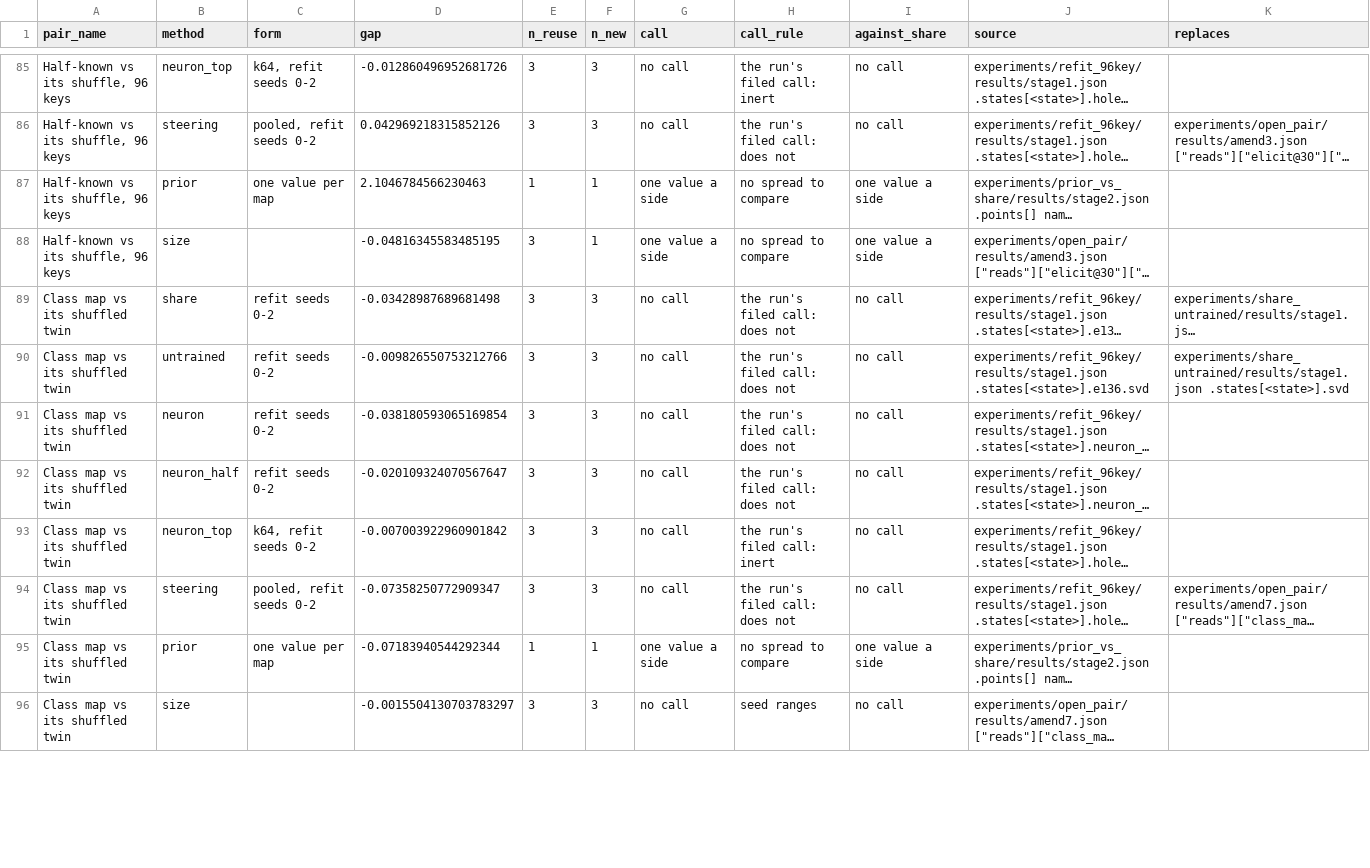
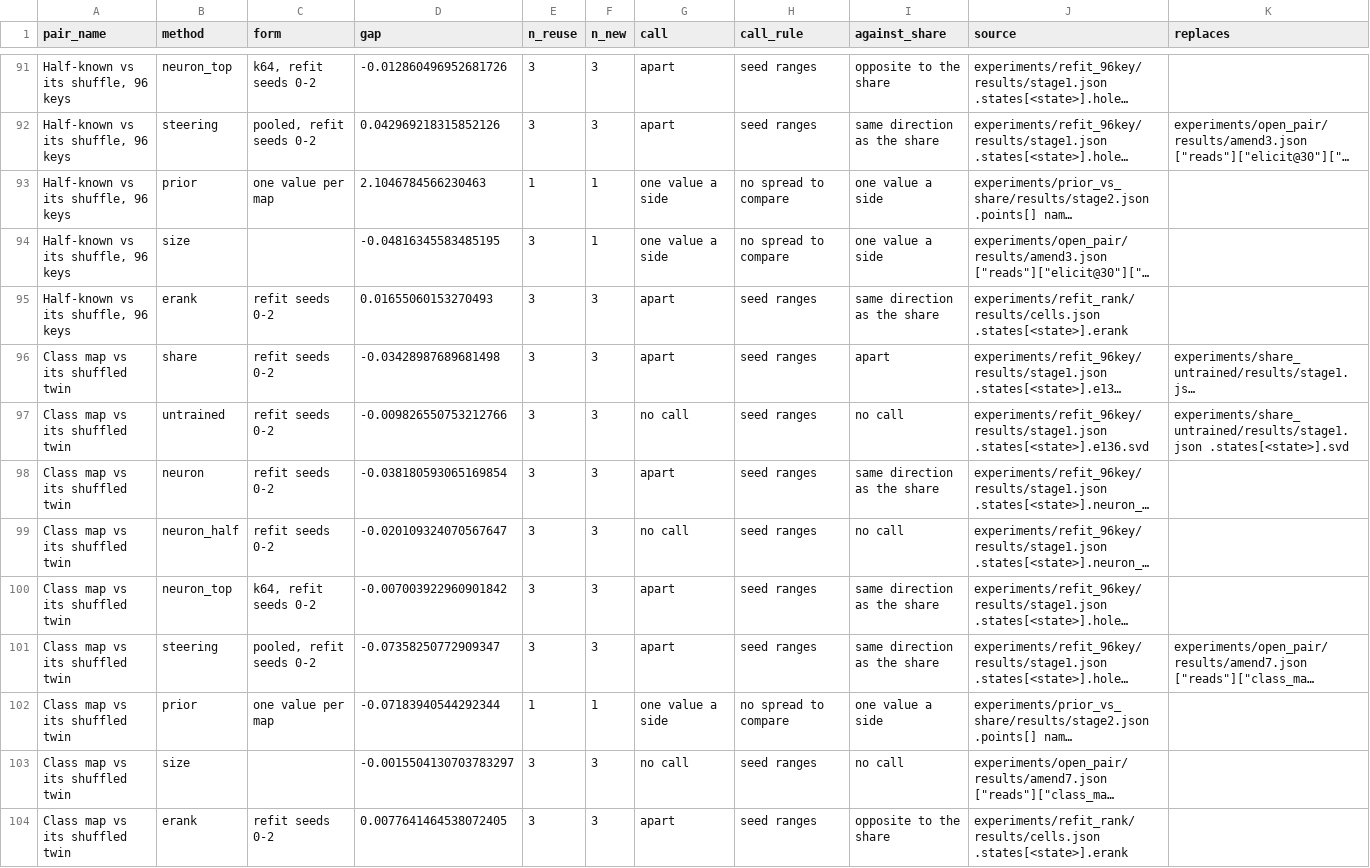
Before and after one commit to edwinagnew/commute-vpd, a CSV file: experiments/method_table/figures/final.csv, drawn as a sheet; only a part is shown, gaps mark what is left out; long unchanged cells end in …; addresses are those after the commit; the diff covers the shown part only; the diff names each change by its address in the sheet, - before the commit and + after, or states it on an @@ line.

```diff
--- a/experiments/method_table/figures/final.csv
+++ b/experiments/method_table/figures/final.csv
-G91:G92 (call): no call
+G91:G92 (call): apart
-H91 (call_rule): the run's filed call: inert
+H91 (call_rule): seed ranges
-I91 (against_share): no call
+I91 (against_share): opposite to the share
-H92 (call_rule): the run's filed call: does not
+H92 (call_rule): seed ranges
-I92 (against_share): no call
+I92 (against_share): same direction as the share
+row 95: Half-known vs its shuffle, 96 keys | erank | refit seeds 0-2 | 0.01655060153270493 | 3 | 3 | apart | seed ranges | same direction as the share | experiments/refit_rank/results/cells.json .states[<state>].erank
-G96 (call): no call
+G96 (call): apart
-H96:H99 (call_rule): the run's filed call: does not
+H96:H99 (call_rule): seed ranges
-I96 (against_share): no call
+I96 (against_share): apart
-G98 (call): no call
+G98 (call): apart
-I98 (against_share): no call
+I98 (against_share): same direction as the share
-G100:G101 (call): no call
+G100:G101 (call): apart
-H100 (call_rule): the run's filed call: inert
+H100 (call_rule): seed ranges
-I100:I101 (against_share): no call
+I100:I101 (against_share): same direction as the share
-H101 (call_rule): the run's filed call: does not
+H101 (call_rule): seed ranges
+row 104: Class map vs its shuffled twin | erank | refit seeds 0-2 | 0.0077641464538072405 | 3 | 3 | apart | seed ranges | opposite to the share | experiments/refit_rank/results/cells.json .states[<state>].erank
```
Also changed, not shown: 6 added rows and 83 edited cells elsewhere in this file, 4 other files.
